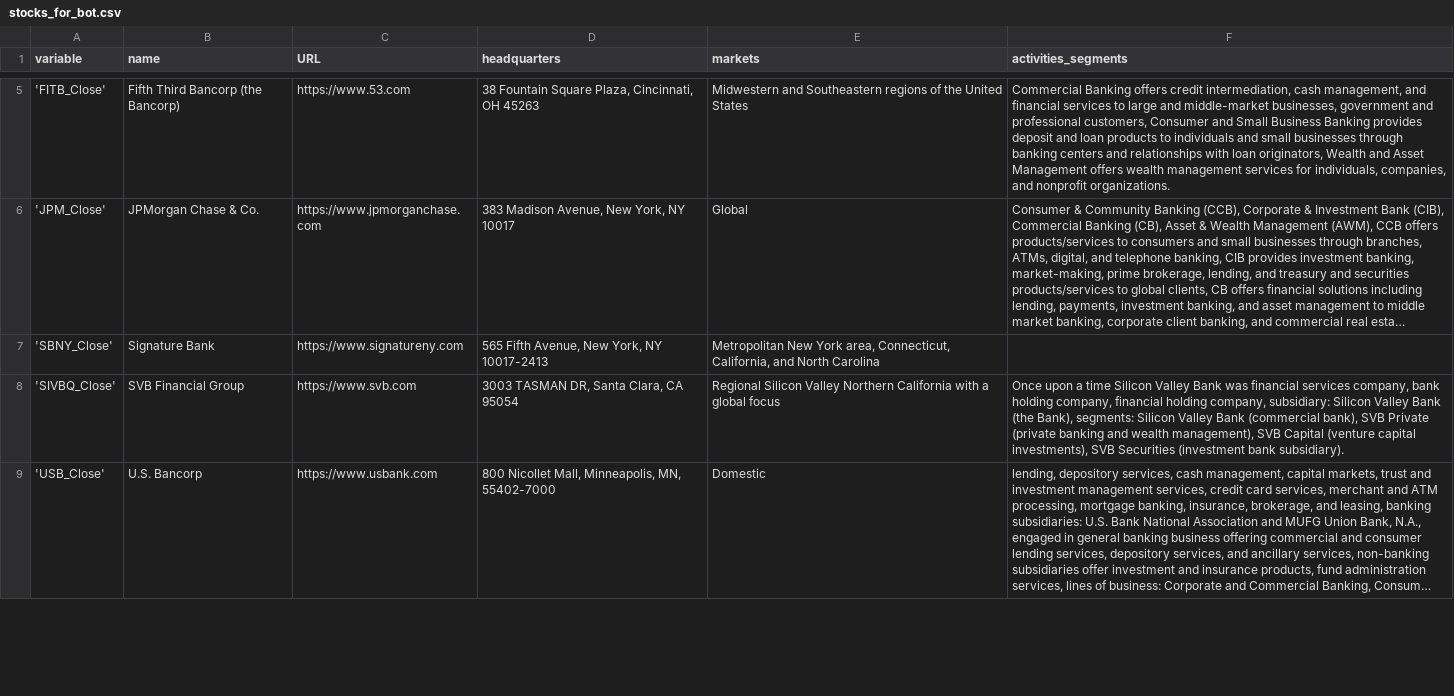
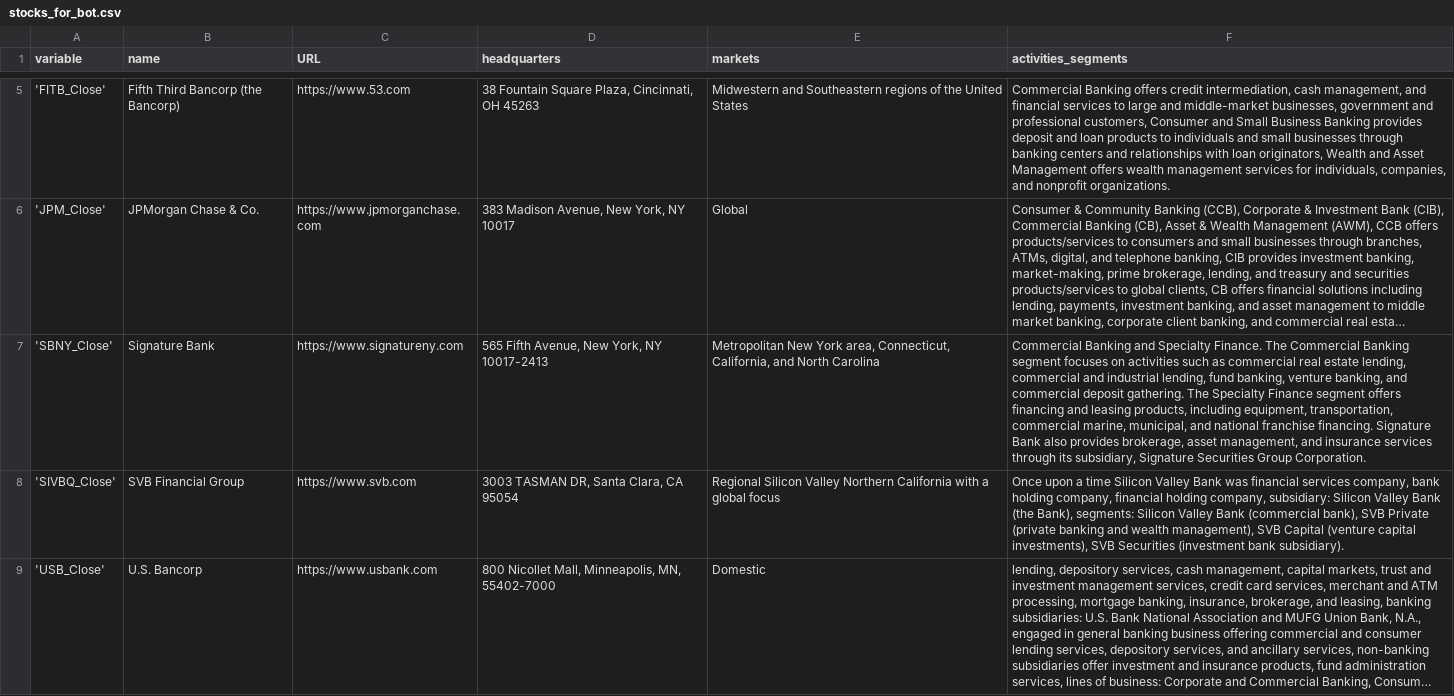
Before and after one commit to cannabbeers/Bank-Stocks-Portfolio-Algorithm, a CSV file: Resources/stock_and_info_for_bot/stocks_for_bot.csv, drawn as a sheet; only a part is shown, gaps mark what is left out; long unchanged cells end in …; the diff names each change by its address in the sheet, - before the commit and + after, or states it on an @@ line.

```diff
--- a/Resources/stock_and_info_for_bot/stocks_for_bot.csv
+++ b/Resources/stock_and_info_for_bot/stocks_for_bot.csv
-F7 (activities_segments): (empty)
+F7 (activities_segments): Commercial Banking and Specialty Finance. The Commercial Banking segment focuses on activities such as commercial real estate lending, commercial and industrial lending, fund banking, venture banking, and commercial deposit gathering. The Specialty Finance segment offers financing and leasing products, including equipment, transportation, commercial marine, municipal, and national franchise financing. Signature Bank also provides brokerage, asset management, and insurance services through its subsidiary, Signature Securities Group Corporation.
```
Also changed, not shown: Resources/stock_and_info_for_bot/benchmark_info_for_bot.csv, 1 other file.
